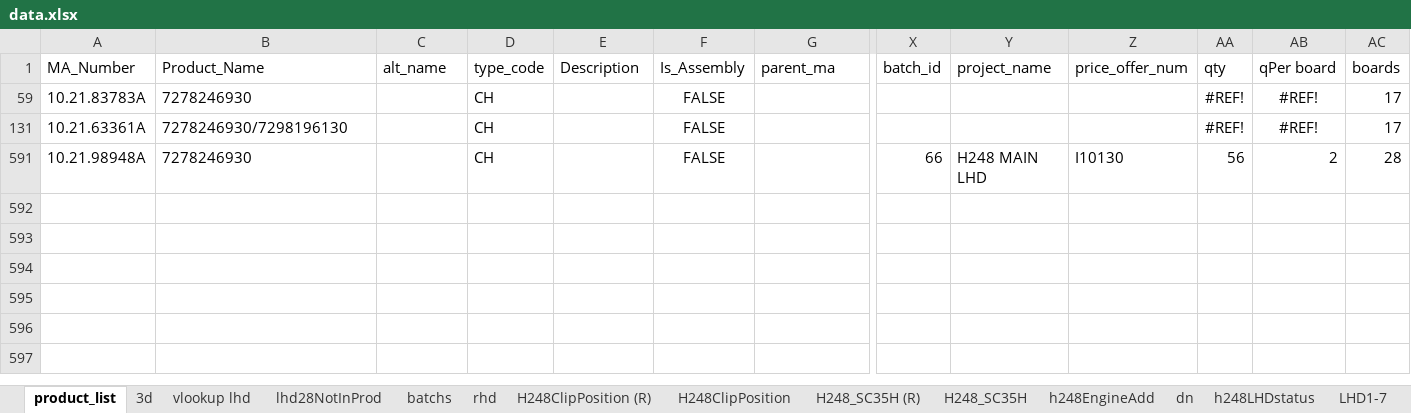
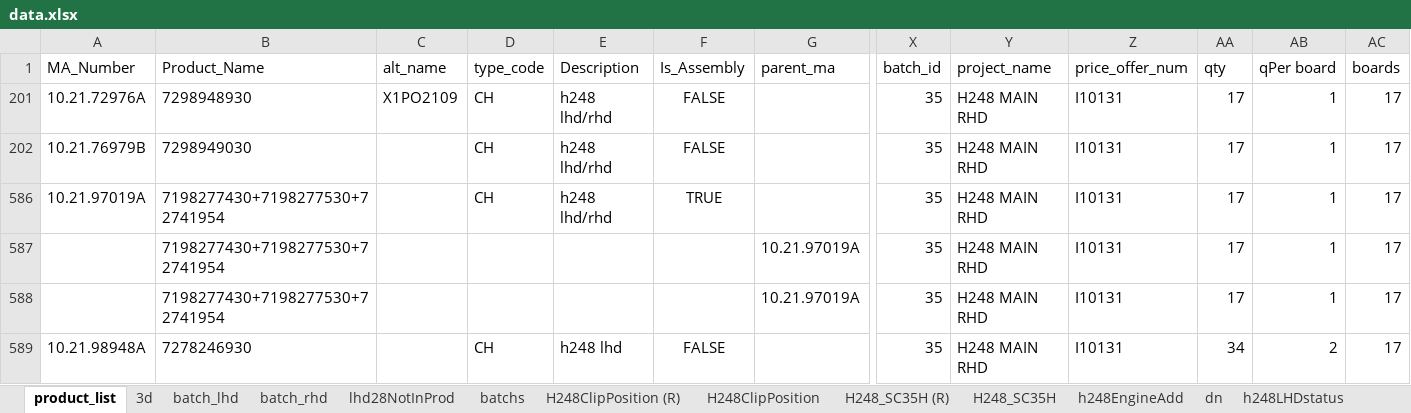
Before and after one commit to pacopacev/jo_engine, an Excel workbook: data.xlsx, sheet product_list, drawn as a sheet; only a part is shown, gaps mark what is left out; values as stored, in another font and other column widths than the file's, no borders; conditional formats and table styles not drawn; removed rows and columns are numbered as before the commit, all else as after; rows hold the shown columns only; the diff names each change by its address in the sheet, - before the commit and + after, or states it on an @@ line.

Commit message:
added project name

```diff
--- a/data.xlsx (sheet product_list)
+++ b/data.xlsx (sheet product_list)
-sheet tab: vlookup lhd
+sheet tab: batch_lhd
-sheet tab: rhd
+sheet tab: batch_rhd
@@ sheet tab order changed: product_list | 3d | batch_lhd | batch_rhd | lhd28NotInProd | batchs | H248ClipPosition (R) | H248ClipPosition | H248_SC35H (R) | H248_SC35H | h248EngineAdd | dn | h248LHDstatus @@
@@ row 59 hidden: 10.21.83783A | 7278246930 |  | CH |  | FALSE |  |  |  |  | #REF! | #REF! | 17 @@
@@ row 131 hidden: 10.21.63361A | 7278246930/7298196130 |  | CH |  | FALSE |  |  |  |  | #REF! | #REF! | 17 @@
+row 201: 10.21.72976A | 7298948930 | X1PO2109 | CH | h248 lhd/rhd | FALSE |  | 35 | H248 MAIN RHD | I10131 | 17 | 1 | 17
+row 202: 10.21.76979B | 7298949030 |  | CH | h248 lhd/rhd | FALSE |  | 35 | H248 MAIN RHD | I10131 | 17 | 1 | 17
+row 586: 10.21.97019A | 7198277430+7198277530+72741954 |  | CH | h248 lhd/rhd | TRUE |  | 35 | H248 MAIN RHD | I10131 | 17 | 1 | 17
+row 587:  | 7198277430+7198277530+72741954 |  |  |  |  | 10.21.97019A | 35 | H248 MAIN RHD | I10131 | 17 | 1 | 17
+row 588:  | 7198277430+7198277530+72741954 |  |  |  |  | 10.21.97019A | 35 | H248 MAIN RHD | I10131 | 17 | 1 | 17
-E589 (Description): (empty)
+E589 (Description): h248 lhd
-X589 (batch_id): 66
+X589 (batch_id): 35
-Y589 (project_name): H248 MAIN LHD
+Y589 (project_name): H248 MAIN RHD
-Z589 (price_offer_num): I10130
+Z589 (price_offer_num): I10131
-AA589 (qty): 56
+AA589 (qty): 34
-AC589 (boards): 28
+AC589 (boards): 17
```
Also changed, not shown: sheet h248RHDstatus, sheet h248SABoardsCCB, sheet batch_rhd, sheet LHD1-7, sheet h248LHDstatus, sheet lhd28NotInProd, 3 more sheets, hidden cells, jo.xlsx, 2 other files.
